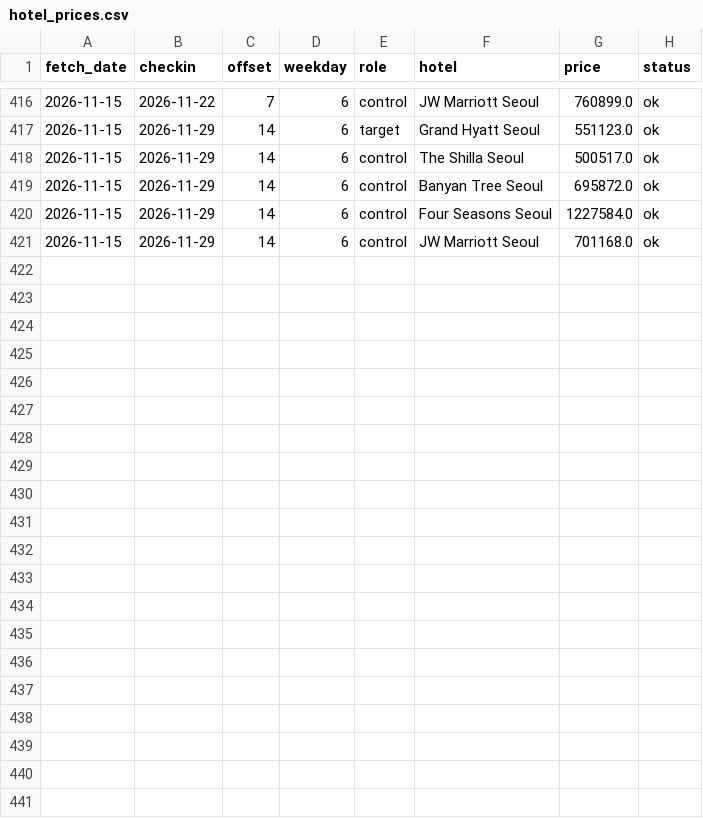
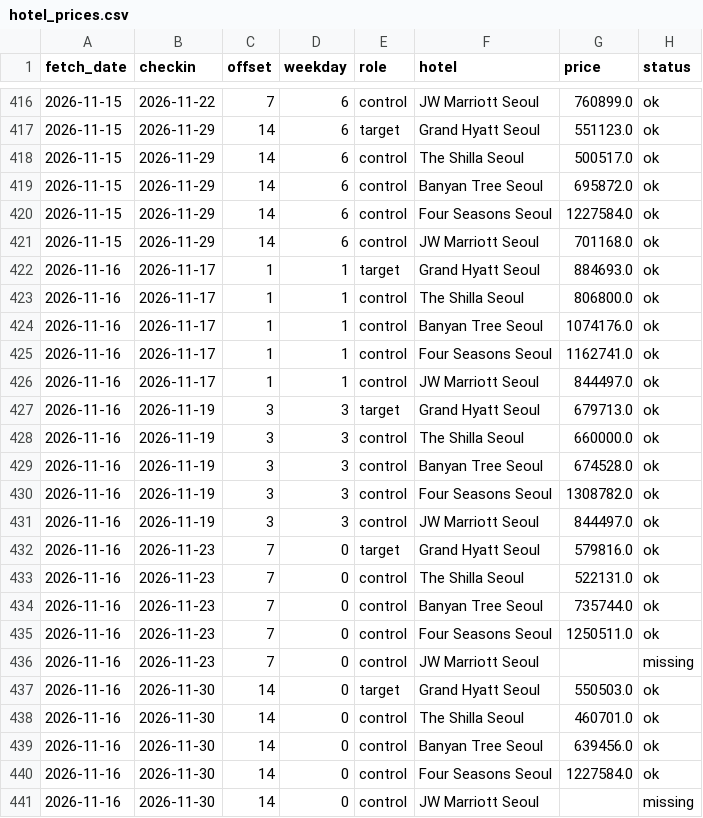
Before and after one commit to gamensound-spec/war-alert, a CSV file: data/hotel_prices.csv, drawn as a sheet; only a part is shown, gaps mark what is left out.

Commit message:
data 2026-11-16

```diff
--- a/data/hotel_prices.csv
+++ b/data/hotel_prices.csv
@@ -421 +421,21 @@ fetch_date,checkin,offset,weekday,role,hotel,price,status
 2026-11-15,2026-11-29,14,6,control,JW Marriott Seoul,701168.0,ok
+2026-11-16,2026-11-17,1,1,target,Grand Hyatt Seoul,884693.0,ok
+2026-11-16,2026-11-17,1,1,control,The Shilla Seoul,806800.0,ok
+2026-11-16,2026-11-17,1,1,control,Banyan Tree Seoul,1074176.0,ok
+2026-11-16,2026-11-17,1,1,control,Four Seasons Seoul,1162741.0,ok
+2026-11-16,2026-11-17,1,1,control,JW Marriott Seoul,844497.0,ok
+2026-11-16,2026-11-19,3,3,target,Grand Hyatt Seoul,679713.0,ok
+2026-11-16,2026-11-19,3,3,control,The Shilla Seoul,660000.0,ok
+2026-11-16,2026-11-19,3,3,control,Banyan Tree Seoul,674528.0,ok
+2026-11-16,2026-11-19,3,3,control,Four Seasons Seoul,1308782.0,ok
+2026-11-16,2026-11-19,3,3,control,JW Marriott Seoul,844497.0,ok
+2026-11-16,2026-11-23,7,0,target,Grand Hyatt Seoul,579816.0,ok
+2026-11-16,2026-11-23,7,0,control,The Shilla Seoul,522131.0,ok
+2026-11-16,2026-11-23,7,0,control,Banyan Tree Seoul,735744.0,ok
+2026-11-16,2026-11-23,7,0,control,Four Seasons Seoul,1250511.0,ok
+2026-11-16,2026-11-23,7,0,control,JW Marriott Seoul,,missing
+2026-11-16,2026-11-30,14,0,target,Grand Hyatt Seoul,550503.0,ok
+2026-11-16,2026-11-30,14,0,control,The Shilla Seoul,460701.0,ok
+2026-11-16,2026-11-30,14,0,control,Banyan Tree Seoul,639456.0,ok
+2026-11-16,2026-11-30,14,0,control,Four Seasons Seoul,1227584.0,ok
+2026-11-16,2026-11-30,14,0,control,JW Marriott Seoul,,missing
```
Also changed, not shown: data/embassy_log.csv, data/news_gkg_daily.csv, 12 other files.
